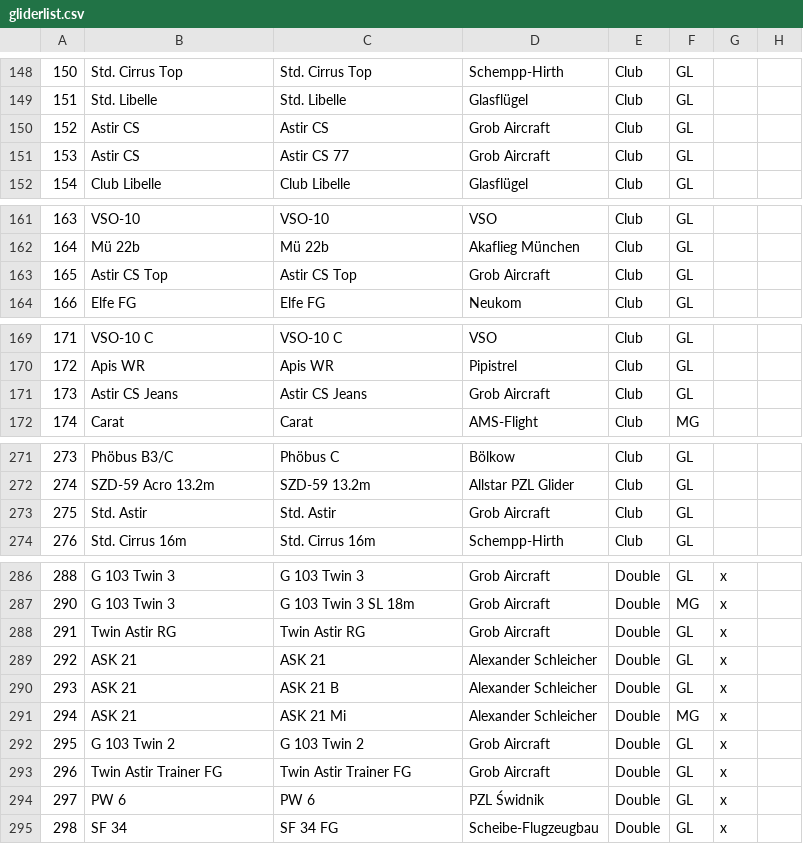
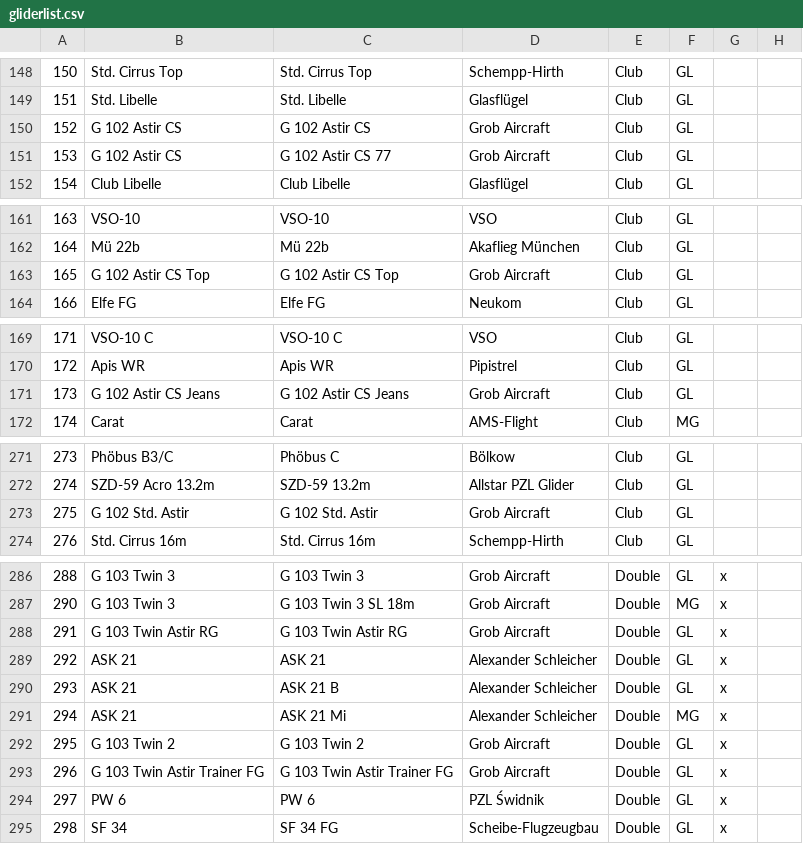
Before and after one commit to weglide/GliderList, a CSV file: gliderlist.csv, drawn as a sheet; only a part is shown, gaps mark what is left out; the diff names each change by its address in the sheet, - before the commit and + after, or states it on an @@ line.

Commit message:
Fix inconsistent astir naming

```diff
--- a/gliderlist.csv
+++ b/gliderlist.csv
-B150:B151: Astir CS
+B150:B151: G 102 Astir CS
-C150: Astir CS
+C150: G 102 Astir CS
-C151: Astir CS 77
+C151: G 102 Astir CS 77
-B163: Astir CS Top
+B163: G 102 Astir CS Top
-C163: Astir CS Top
+C163: G 102 Astir CS Top
-B171: Astir CS Jeans
+B171: G 102 Astir CS Jeans
-C171: Astir CS Jeans
+C171: G 102 Astir CS Jeans
-B273: Std. Astir
+B273: G 102 Std. Astir
-C273: Std. Astir
+C273: G 102 Std. Astir
-B288: Twin Astir RG
+B288: G 103 Twin Astir RG
-C288: Twin Astir RG
+C288: G 103 Twin Astir RG
-B293: Twin Astir Trainer FG
+B293: G 103 Twin Astir Trainer FG
-C293: Twin Astir Trainer FG
+C293: G 103 Twin Astir Trainer FG
```
